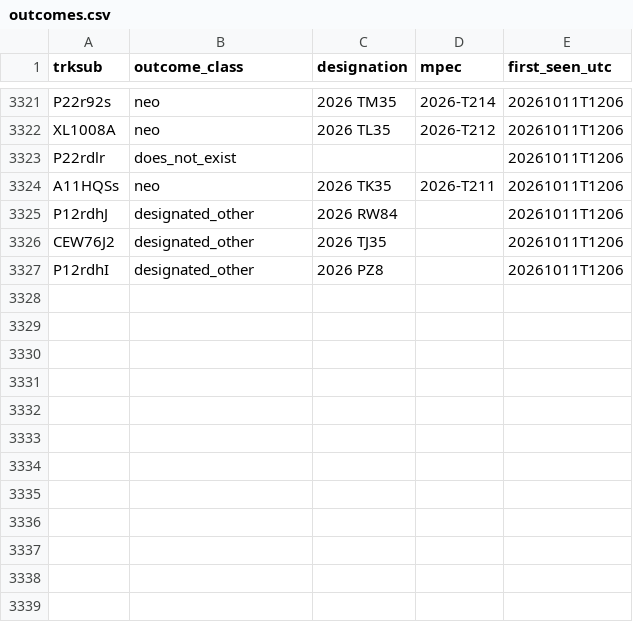
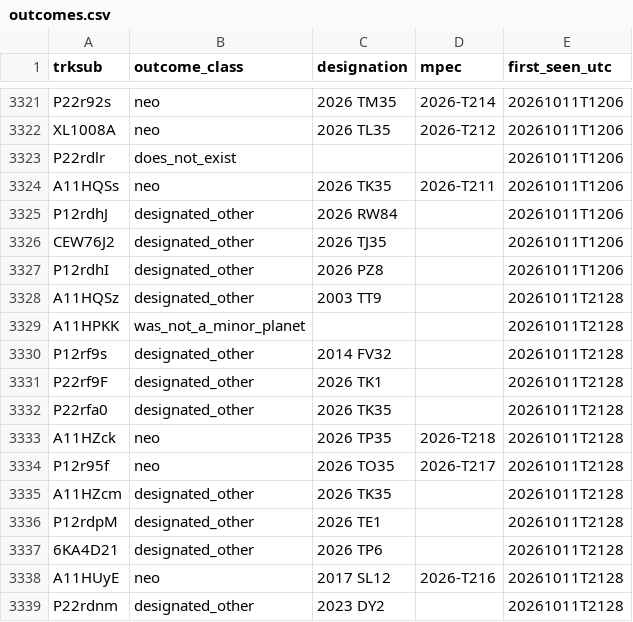
Before and after one commit to LeahS-blip/Planetary-Defense-Spacesift, a CSV file: data/capture/outcomes.csv, drawn as a sheet; only a part is shown, gaps mark what is left out; the diff names each change by its address in the sheet, - before the commit and + after, or states it on an @@ line.

```diff
--- a/data/capture/outcomes.csv
+++ b/data/capture/outcomes.csv
+row 3328: A11HQSz | designated_other | 2003 TT9 |  | 20261011T2128
+row 3329: A11HPKK | was_not_a_minor_planet |  |  | 20261011T2128
+row 3330: P12rf9s | designated_other | 2014 FV32 |  | 20261011T2128
+row 3331: P22rf9F | designated_other | 2026 TK1 |  | 20261011T2128
+row 3332: P22rfa0 | designated_other | 2026 TK35 |  | 20261011T2128
+row 3333: A11HZck | neo | 2026 TP35 | 2026-T218 | 20261011T2128
+row 3334: P12r95f | neo | 2026 TO35 | 2026-T217 | 20261011T2128
+row 3335: A11HZcm | designated_other | 2026 TK35 |  | 20261011T2128
+row 3336: P12rdpM | designated_other | 2026 TE1 |  | 20261011T2128
+row 3337: 6KA4D21 | designated_other | 2026 TP6 |  | 20261011T2128
+row 3338: A11HUyE | neo | 2017 SL12 | 2026-T216 | 20261011T2128
+row 3339: P22rdnm | designated_other | 2023 DY2 |  | 20261011T2128
```
Also changed, not shown: outputs/daily_vetting.csv, 15 other files.
